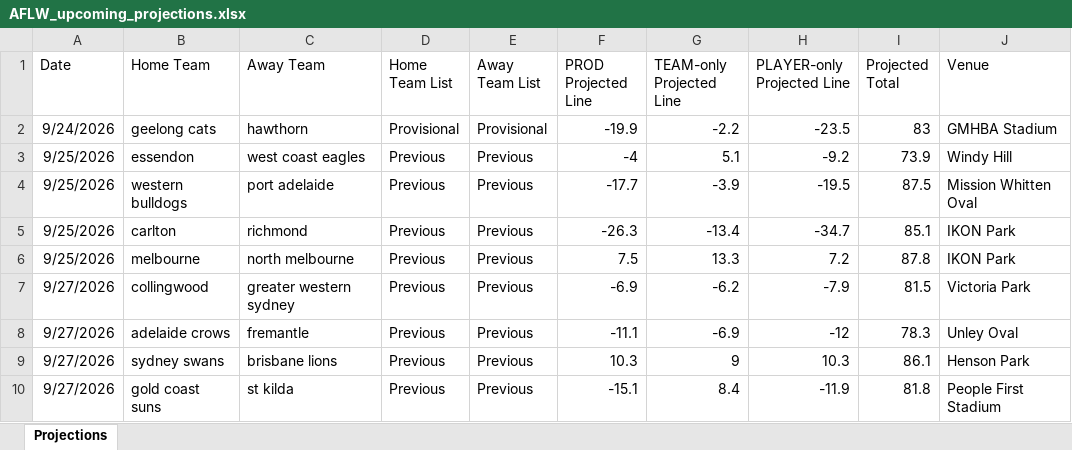
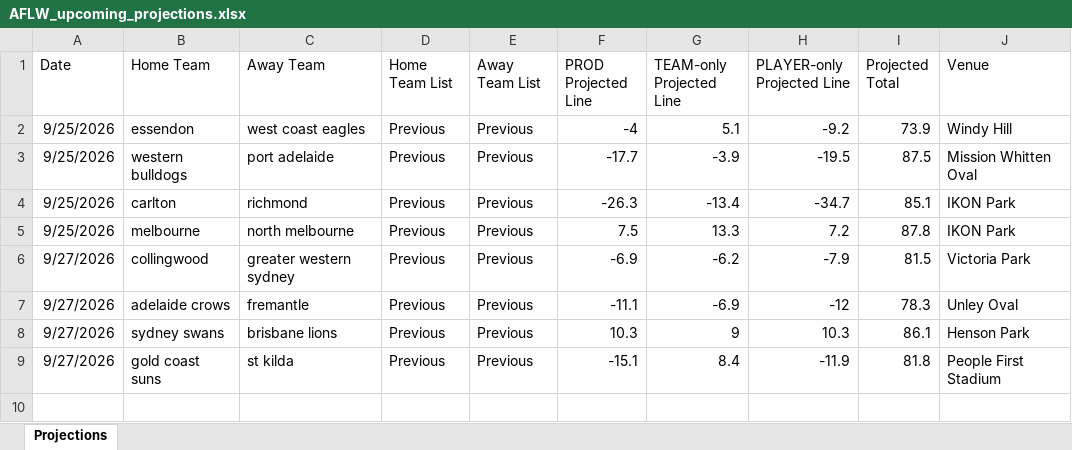
Before and after one commit to cgrocott89/ModelOutput, an Excel workbook: files/AFLW_upcoming_projections.xlsx, sheet Projections, drawn as a sheet; values as stored, in another font and other column widths than the file's, no borders; the diff names each change by its address in the sheet, - before the commit and + after, or states it on an @@ line.

```diff
--- a/files/AFLW_upcoming_projections.xlsx (sheet Projections)
+++ b/files/AFLW_upcoming_projections.xlsx (sheet Projections)
-row 2: 9/24/2026 | geelong cats | hawthorn | Provisional | Provisional | -19.9 | -2.2 | -23.5 | 83 | GMHBA Stadium
```
Also changed, not shown: files/AFL_futures_sim.xlsx, files/AFL_goalscorers.xlsx, 51 other files.
